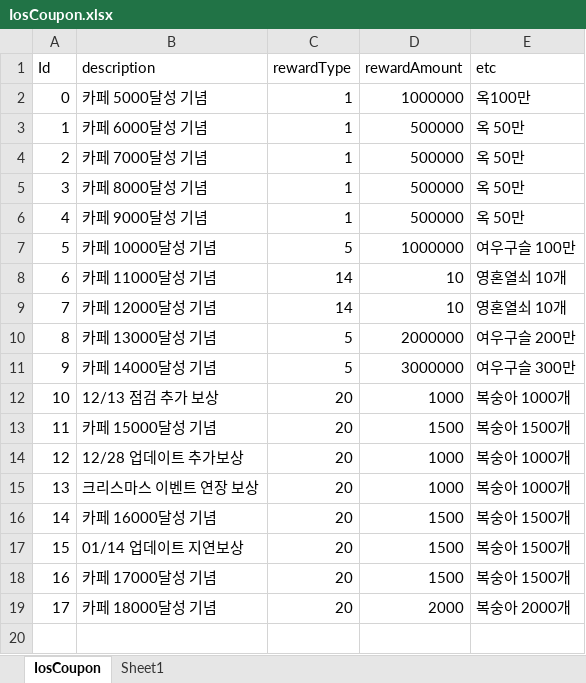
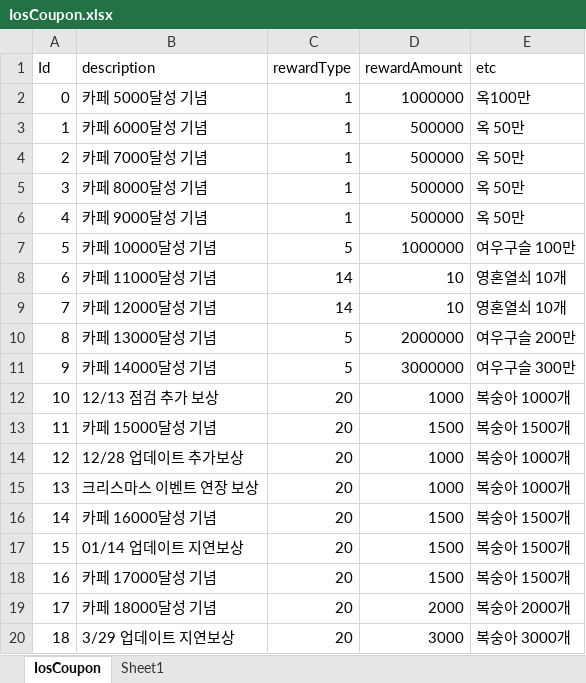
Before and after one commit to luckyzwei/Yosaki, an Excel workbook: Assets/06.Table/IosCoupon.xlsx, sheet IosCoupon, drawn as a sheet; values as stored, in another font and other column widths than the file's, no borders; the diff names each change by its address in the sheet, - before the commit and + after, or states it on an @@ line.

```diff
--- a/Assets/06.Table/IosCoupon.xlsx (sheet IosCoupon)
+++ b/Assets/06.Table/IosCoupon.xlsx (sheet IosCoupon)
+row 20: 18 | 3/29 업데이트 지연보상 | 20 | 3000 | 복숭아 3000개
```
Also changed, not shown: 1 other file.
